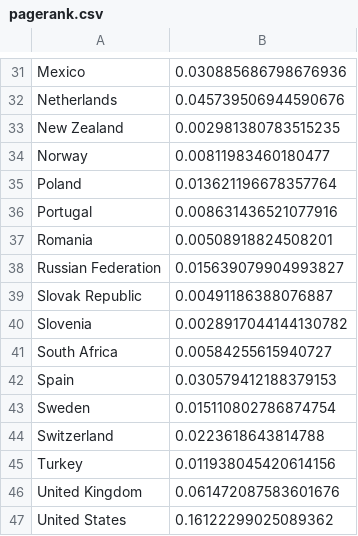
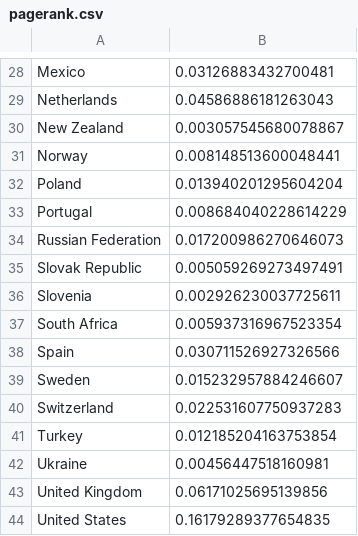
Before and after one commit to KimSungYong97/economic_relation, a CSV file: data/pagerank.csv, drawn as a sheet; only a part is shown, gaps mark what is left out; removed rows and columns are numbered as before the commit, all else as after; the diff covers the shown part only; the diff names each change by its address in the sheet, - before the commit and + after, or states it on an @@ line.

Commit message:
Update Russia-Ukraine Expe

```diff
--- a/data/pagerank.csv
+++ b/data/pagerank.csv
-B28: 0.030885686798676936
+B28: 0.03126883432700481
-B29: 0.045739506944590676
+B29: 0.04586886181263043
-B30: 0.002981380783515235
+B30: 0.003057545680078867
-B31: 0.00811983460180477
+B31: 0.008148513600048441
-B32: 0.013621196678357764
+B32: 0.013940201295604204
-B33: 0.008631436521077916
+B33: 0.008684040228614229
-row 37: Romania | 0.00508918824508201
-B34: 0.015639079904993827
+B34: 0.017200986270646073
-B35: 0.00491186388076887
+B35: 0.005059269273497491
-B36: 0.0028917044144130782
+B36: 0.002926230037725611
-B37: 0.00584255615940727
+B37: 0.005937316967523354
-B38: 0.030579412188379153
+B38: 0.030711526927326566
-B39: 0.015110802786874754
+B39: 0.015232957884246607
-B40: 0.0223618643814788
+B40: 0.022531607750937283
-B41: 0.011938045420614156
+B41: 0.012185204163753854
+row 42: Ukraine | 0.00456447518160981
-B43: 0.061472087583601676
+B43: 0.06171025695139856
-B44: 0.16122299025089362
+B44: 0.16179289377654835
```
Also changed, not shown: 3 removed rows and 26 edited cells elsewhere in this file, data/cluster_id.csv, 10 other files.
